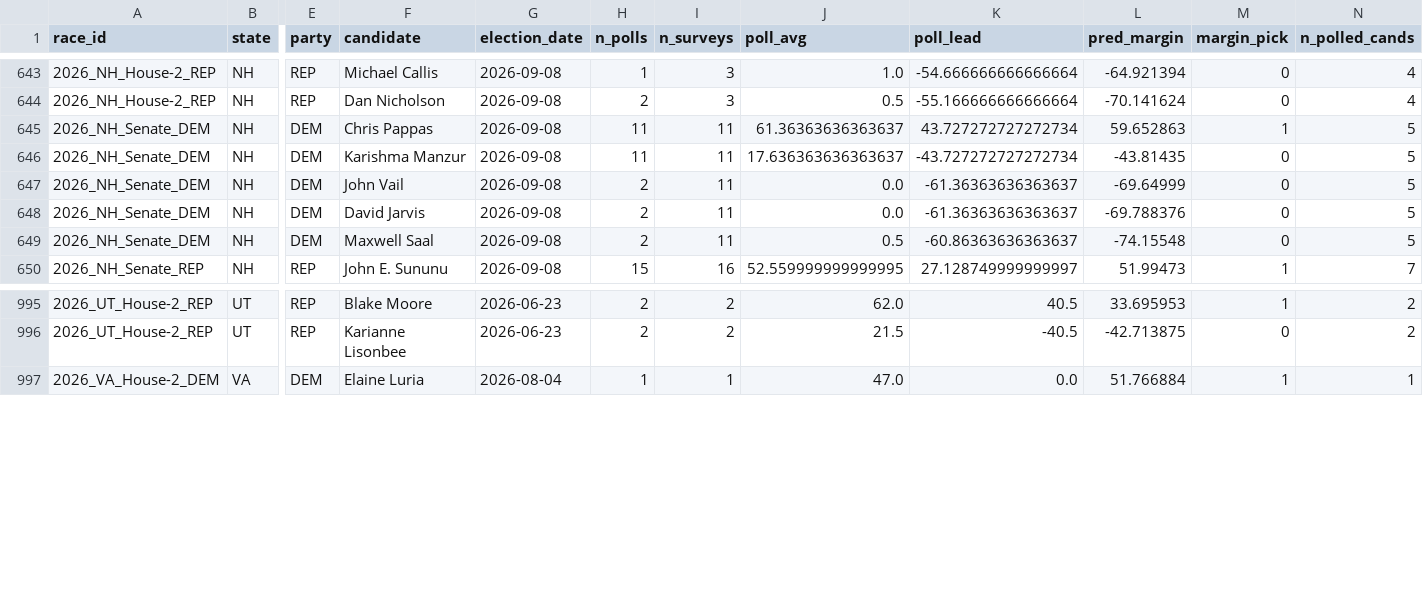
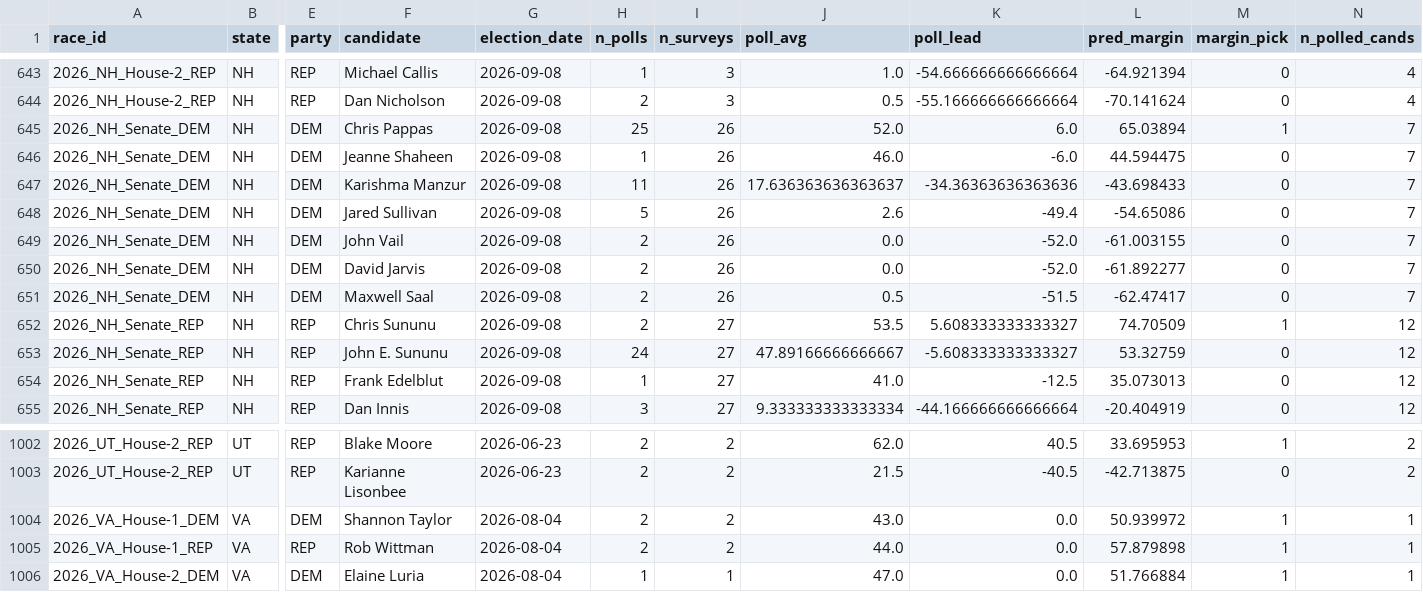
Before and after one commit to pjmerica/polling-agg-2026, a CSV file: data/processed/model_primary_margin_predictions_2026.csv, drawn as a sheet; only a part is shown, gaps mark what is left out; addresses are those after the commit; rows hold the shown columns only; the diff covers the shown part only; the diff names each change by its address in the sheet, - before the commit and + after, or states it on an @@ line.

```diff
--- a/data/processed/model_primary_margin_predictions_2026.csv
+++ b/data/processed/model_primary_margin_predictions_2026.csv
-H645 (n_polls): 11
+H645 (n_polls): 25
-I645 (n_surveys): 11
+I645 (n_surveys): 26
-J645 (poll_avg): 61.36363636363637
+J645 (poll_avg): 52.0
-K645 (poll_lead): 43.727272727272734
+K645 (poll_lead): 6.0
-L645 (pred_margin): 59.652863
+L645 (pred_margin): 65.03894
-N645 (n_polled_cands): 5
+N645 (n_polled_cands): 7
+row 646: 2026_NH_Senate_DEM | NH | DEM | Jeanne Shaheen | 2026-09-08 | 1 | 26 | 46.0 | -6.0 | 44.594475 | 0 | 7
-I647 (n_surveys): 11
+I647 (n_surveys): 26
-K647 (poll_lead): -43.727272727272734
+K647 (poll_lead): -34.36363636363636
-L647 (pred_margin): -43.81435
+L647 (pred_margin): -43.698433
-N647 (n_polled_cands): 5
+N647 (n_polled_cands): 7
+row 648: 2026_NH_Senate_DEM | NH | DEM | Jared Sullivan | 2026-09-08 | 5 | 26 | 2.6 | -49.4 | -54.65086 | 0 | 7
-I649:I651 (n_surveys): 11
+I649:I651 (n_surveys): 26
-K649:K650 (poll_lead): -61.36363636363637
+K649:K650 (poll_lead): -52.0
-L649 (pred_margin): -69.64999
+L649 (pred_margin): -61.003155
-N649:N651 (n_polled_cands): 5
+N649:N651 (n_polled_cands): 7
-L650 (pred_margin): -69.788376
+L650 (pred_margin): -61.892277
-K651 (poll_lead): -60.86363636363637
+K651 (poll_lead): -51.5
-L651 (pred_margin): -74.15548
+L651 (pred_margin): -62.47417
-F652 (candidate): John E. Sununu
+F652 (candidate): Chris Sununu
-H652 (n_polls): 15
+H652 (n_polls): 2
-I652 (n_surveys): 16
+I652 (n_surveys): 27
-J652 (poll_avg): 52.559999999999995
+J652 (poll_avg): 53.5
-K652 (poll_lead): 27.128749999999997
+K652 (poll_lead): 5.608333333333327
-L652 (pred_margin): 51.99473
+L652 (pred_margin): 74.70509
-N652 (n_polled_cands): 7
+N652 (n_polled_cands): 12
+row 653: 2026_NH_Senate_REP | NH | REP | John E. Sununu | 2026-09-08 | 24 | 27 | 47.89166666666667 | -5.608333333333327 | 53.32759 | 0 | 12
+row 654: 2026_NH_Senate_REP | NH | REP | Frank Edelblut | 2026-09-08 | 1 | 27 | 41.0 | -12.5 | 35.073013 | 0 | 12
+row 655: 2026_NH_Senate_REP | NH | REP | Dan Innis | 2026-09-08 | 3 | 27 | 9.333333333333334 | -44.166666666666664 | -20.404919 | 0 | 12
+row 1004: 2026_VA_House-1_DEM | VA | DEM | Shannon Taylor | 2026-08-04 | 2 | 2 | 43.0 | 0.0 | 50.939972 | 1 | 1
+row 1005: 2026_VA_House-1_REP | VA | REP | Rob Wittman | 2026-08-04 | 2 | 2 | 44.0 | 0.0 | 57.879898 | 1 | 1
```
Also changed, not shown: 2 added rows and 40 edited cells elsewhere in this file, data/processed/model_margin_predictions_2026.csv, data/processed/model_predictions_2026.csv, 8 other files.
